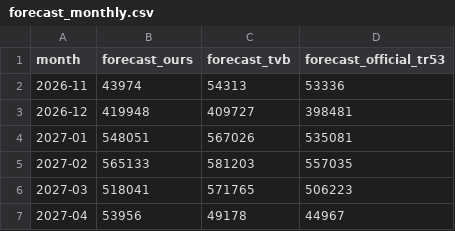
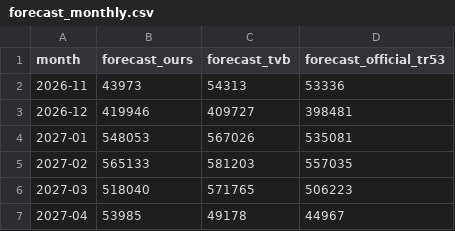
Before and after one commit to NicoPlattner/tourism-technology-2026, a CSV file: results/c04/forecast_monthly.csv, drawn as a sheet.

```diff
--- a/results/c04/forecast_monthly.csv
+++ b/results/c04/forecast_monthly.csv
@@ -1,7 +1,7 @@
 month,forecast_ours,forecast_tvb,forecast_official_tr53
-2026-11,43974,54313,53336
-2026-12,419948,409727,398481
-2027-01,548051,567026,535081
+2026-11,43973,54313,53336
+2026-12,419946,409727,398481
+2027-01,548053,567026,535081
 2027-02,565133,581203,557035
-2027-03,518041,571765,506223
-2027-04,53956,49178,44967
+2027-03,518040,571765,506223
+2027-04,53985,49178,44967
```
Also changed, not shown: 15 other files.
